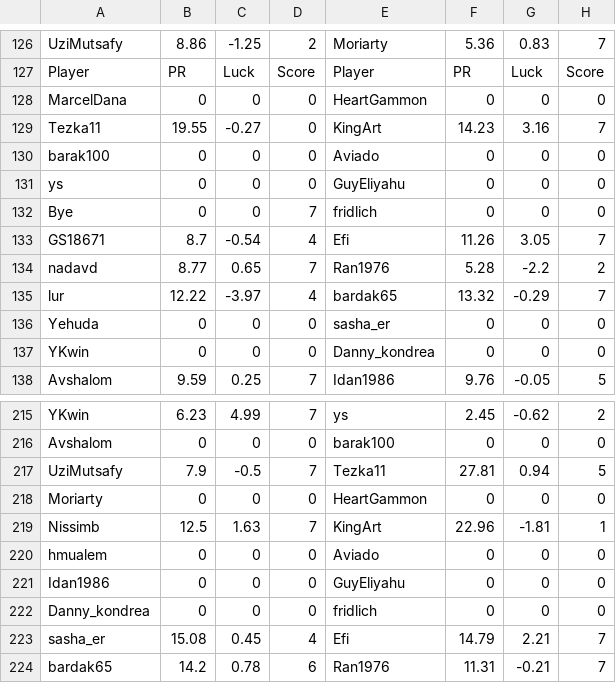
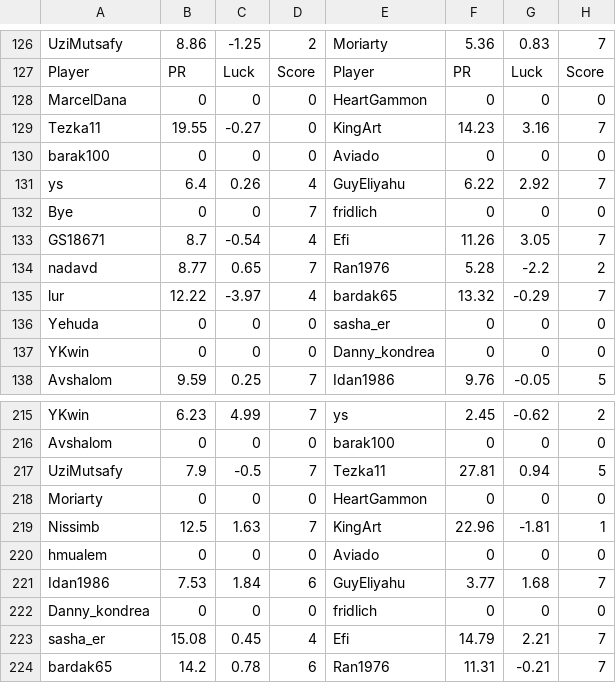
Before and after one commit to guyeli31/Shabi-Israel, a CSV file: leagues/Shabi Israel December 2025/leaguedata.csv, drawn as a sheet; only a part is shown, gaps mark what is left out.

Commit message:
Auto-update leagues

```diff
--- a/leagues/Shabi Israel December 2025/leaguedata.csv
+++ b/leagues/Shabi Israel December 2025/leaguedata.csv
@@ -130,3 +130,3 @@ Tezka11,19.55,-0.27,0,KingArt,14.23,3.16,7
 barak100,0,0,0,Aviado,0,0,0
-ys,0,0,0,GuyEliyahu,0,0,0
+ys,6.4,0.26,4,GuyEliyahu,6.22,2.92,7
 Bye,0,0,7,fridlich,0,0,0
@@ -220,3 +220,3 @@ Nissimb,12.5,1.63,7,KingArt,22.96,-1.81,1
 hmualem,0,0,0,Aviado,0,0,0
-Idan1986,0,0,0,GuyEliyahu,0,0,0
+Idan1986,7.53,1.84,6,GuyEliyahu,3.77,1.68,7
 Danny_kondrea,0,0,0,fridlich,0,0,0
```
Also changed, not shown: 7 other files.
